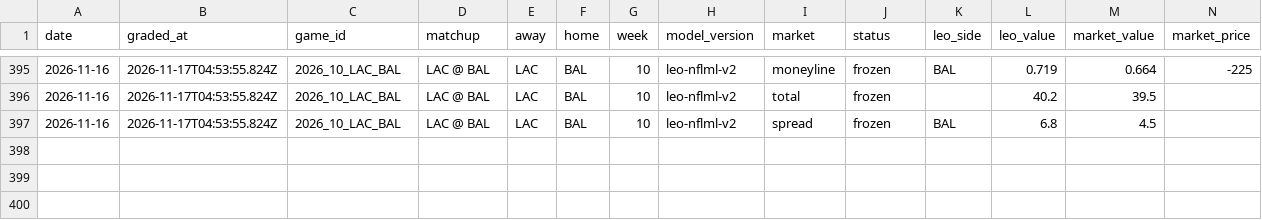
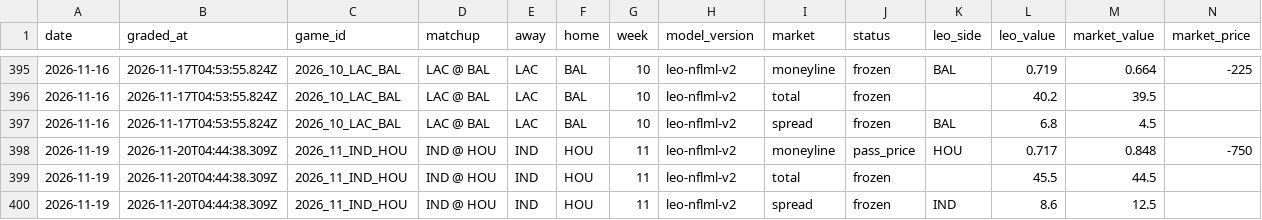
Before and after one commit to flychico/lydiaslab, a CSV file: data/nfl/nfl-results-log.csv, drawn as a sheet; only a part is shown, gaps mark what is left out; rows hold the shown columns only; the diff names each change by its address in the sheet, - before the commit and + after, or states it on an @@ line.

```diff
--- a/data/nfl/nfl-results-log.csv
+++ b/data/nfl/nfl-results-log.csv
+row 398: 2026-11-19 | 2026-11-20T04:44:38.309Z | 2026_11_IND_HOU | IND @ HOU | IND | HOU | 11 | leo-nflml-v2 | moneyline | pass_price | HOU | 0.717 | 0.848 | -750
+row 399: 2026-11-19 | 2026-11-20T04:44:38.309Z | 2026_11_IND_HOU | IND @ HOU | IND | HOU | 11 | leo-nflml-v2 | total | frozen |  | 45.5 | 44.5
+row 400: 2026-11-19 | 2026-11-20T04:44:38.309Z | 2026_11_IND_HOU | IND @ HOU | IND | HOU | 11 | leo-nflml-v2 | spread | frozen | IND | 8.6 | 12.5
```
Also changed, not shown: data/predictions/nfl.csv, data/predictions/nfl/2026-week-11.csv, 29 other files.
